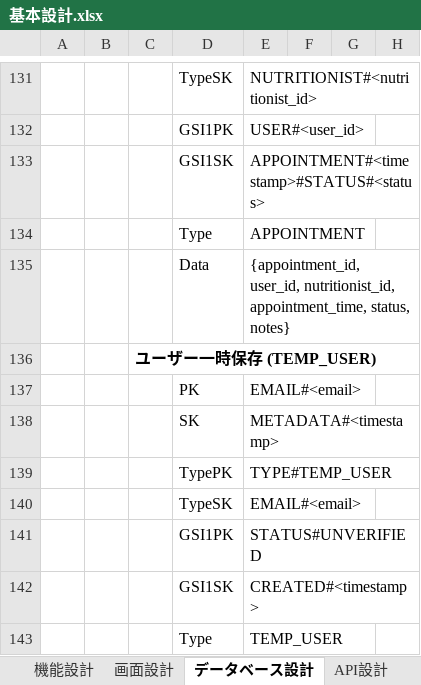
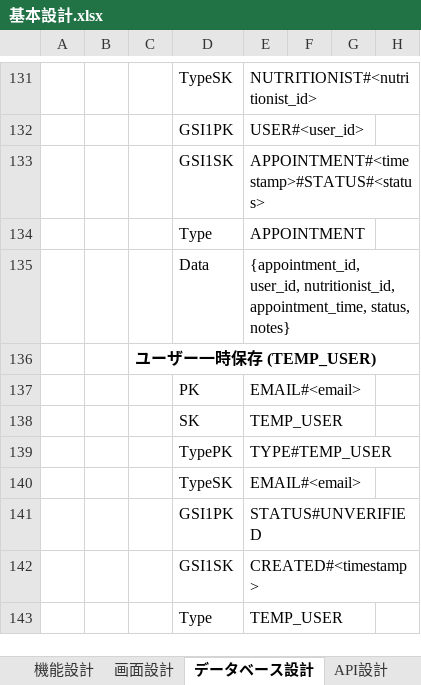
Before and after one commit to yufyaj/tamotsuApp, an Excel workbook: 基本設計.xlsx, sheet データベース設計, drawn as a sheet; only a part is shown, gaps mark what is left out; values as stored, in another font and other column widths than the file's, no borders; charts and pictures not drawn; the diff names each change by its address in the sheet, - before the commit and + after, or states it on an @@ line.

```diff
--- a/基本設計.xlsx (sheet データベース設計)
+++ b/基本設計.xlsx (sheet データベース設計)
-E138: METADATA#<timestamp>
+E138: TEMP_USER
```
Also changed, not shown: sheet API設計, 13 other files.
